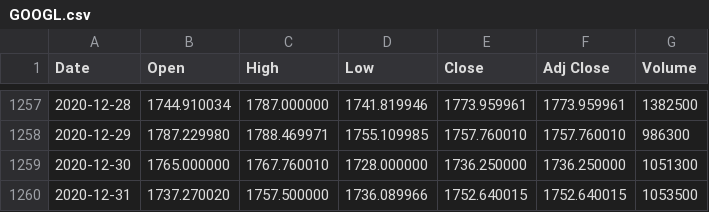
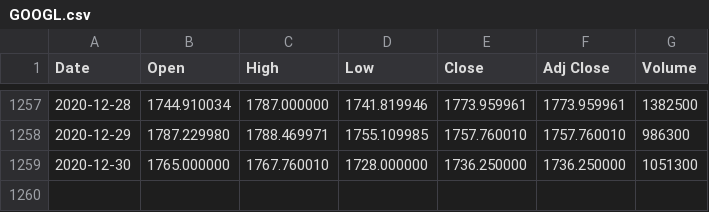
Before and after one commit to Abhinavgandhi09/CS5007, a CSV file: Fall 2021 CS 5007/assignments/Assignment2/GOOGL.csv, drawn as a sheet; only a part is shown, gaps mark what is left out.

```diff
--- a/Fall 2021 CS 5007/assignments/Assignment2/GOOGL.csv
+++ b/Fall 2021 CS 5007/assignments/Assignment2/GOOGL.csv
@@ -1259,2 +1259 @@ Date,Open,High,Low,Close,Adj Close,Volume
 2020-12-30,1765.000000,1767.760010,1728.000000,1736.250000,1736.250000,1051300
-2020-12-31,1737.270020,1757.500000,1736.089966,1752.640015,1752.640015,1053500
```
Also changed, not shown: 2 other files.
